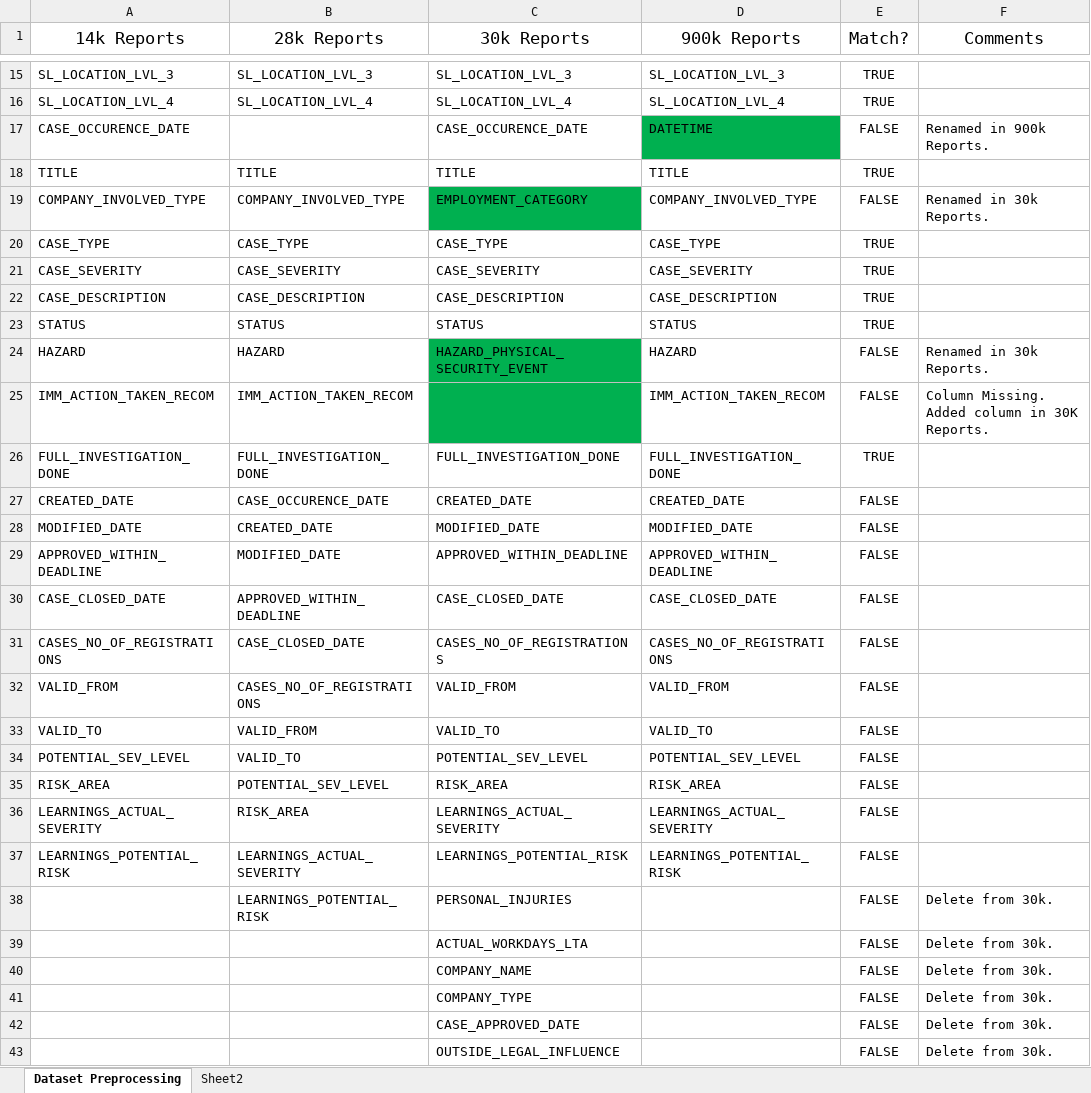
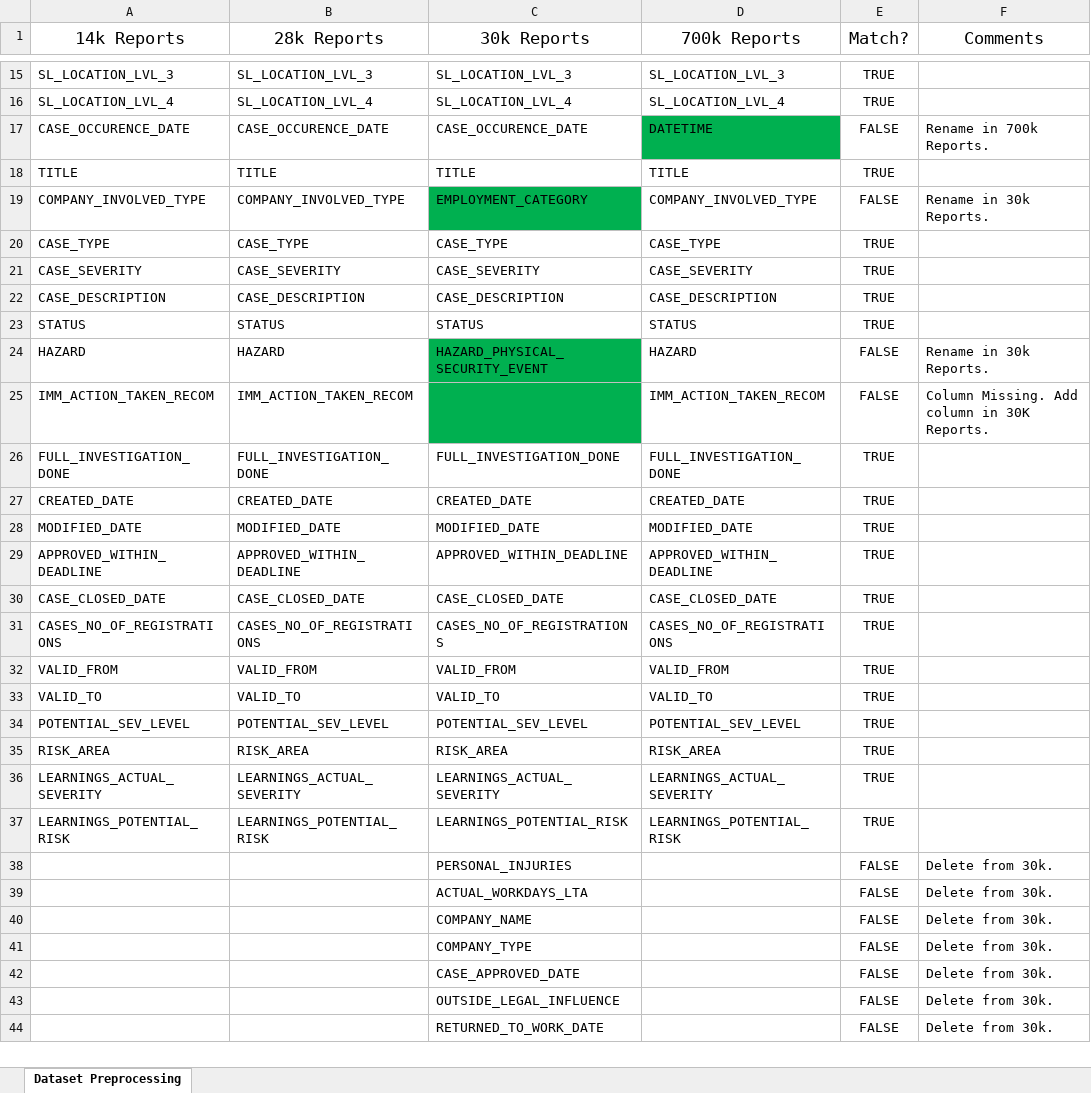
Before and after one commit to ShariarImroze/masterThesis2026, an Excel workbook: Dataset Preprocessing Step 1.xlsx, sheet Dataset Preprocessing, drawn as a sheet; only a part is shown, gaps mark what is left out; the shorter side is filled out with more unchanged rows; values as stored, in another font and other column widths than the file's, no borders; conditional formats and table styles not drawn; the diff names each change by its address in the sheet, - before the commit and + after, or states it on an @@ line.

```diff
--- a/Dataset Preprocessing Step 1.xlsx (sheet Dataset Preprocessing)
+++ b/Dataset Preprocessing Step 1.xlsx (sheet Dataset Preprocessing)
-sheet tab: Sheet2
-D1: 900k Reports
+D1: 700k Reports
-B17 (28k Reports): (empty)
+B17 (28k Reports): CASE_OCCURENCE_DATE
-F17 (Comments): Renamed in 900k Reports.
+F17 (Comments): Rename in 700k Reports.
-F19 (Comments): Renamed in 30k Reports.
+F19 (Comments): Rename in 30k Reports.
-F24 (Comments): Renamed in 30k Reports.
+F24 (Comments): Rename in 30k Reports.
-F25 (Comments): Column Missing. Added column in 30K Reports.
+F25 (Comments): Column Missing. Add column in 30K Reports.
-B27 (28k Reports): CASE_OCCURENCE_DATE
+B27 (28k Reports): CREATED_DATE
-E27:E37 (Match?): FALSE
+E27:E37 (Match?): TRUE
-B28 (28k Reports): CREATED_DATE
+B28 (28k Reports): MODIFIED_DATE
-B29 (28k Reports): MODIFIED_DATE
+B29 (28k Reports): APPROVED_WITHIN_DEADLINE
-B30 (28k Reports): APPROVED_WITHIN_DEADLINE
+B30 (28k Reports): CASE_CLOSED_DATE
-B31 (28k Reports): CASE_CLOSED_DATE
+B31 (28k Reports): CASES_NO_OF_REGISTRATIONS
-B32 (28k Reports): CASES_NO_OF_REGISTRATIONS
+B32 (28k Reports): VALID_FROM
-B33 (28k Reports): VALID_FROM
+B33 (28k Reports): VALID_TO
-B34 (28k Reports): VALID_TO
+B34 (28k Reports): POTENTIAL_SEV_LEVEL
-B35 (28k Reports): POTENTIAL_SEV_LEVEL
+B35 (28k Reports): RISK_AREA
-B36 (28k Reports): RISK_AREA
+B36 (28k Reports): LEARNINGS_ACTUAL_SEVERITY
-B37 (28k Reports): LEARNINGS_ACTUAL_SEVERITY
+B37 (28k Reports): LEARNINGS_POTENTIAL_RISK
-B38 (28k Reports): LEARNINGS_POTENTIAL_RISK
+B38 (28k Reports): (empty)
```
Also changed, not shown: 10 other files.
